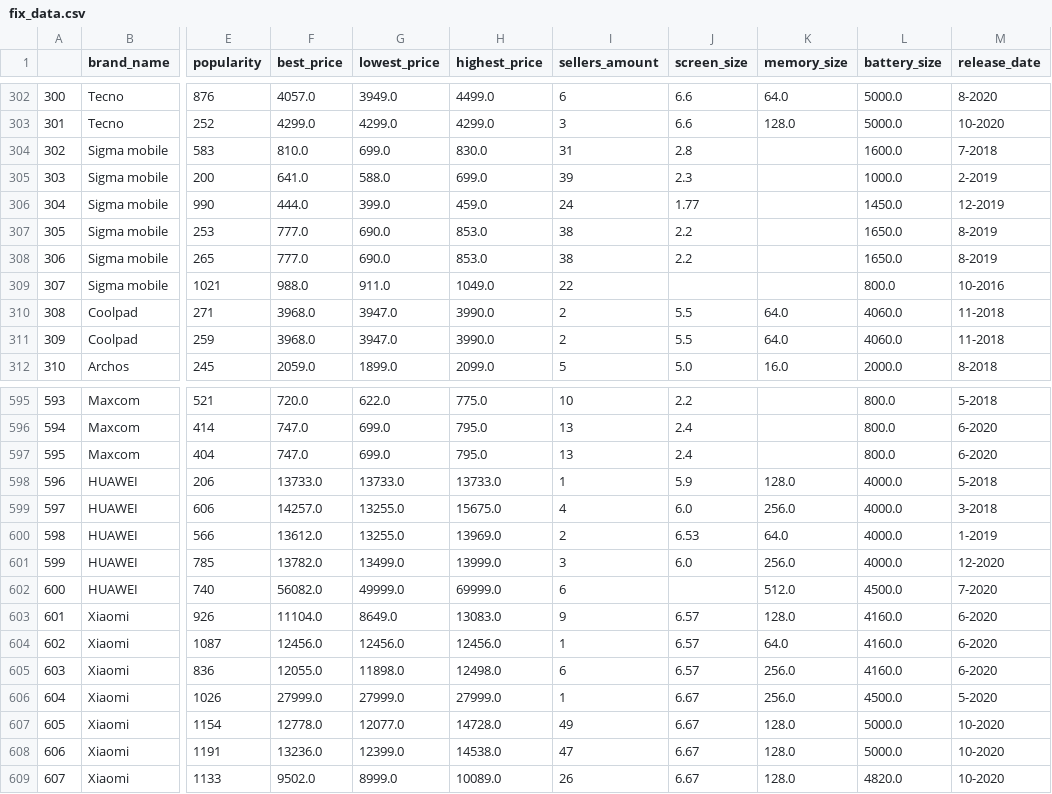
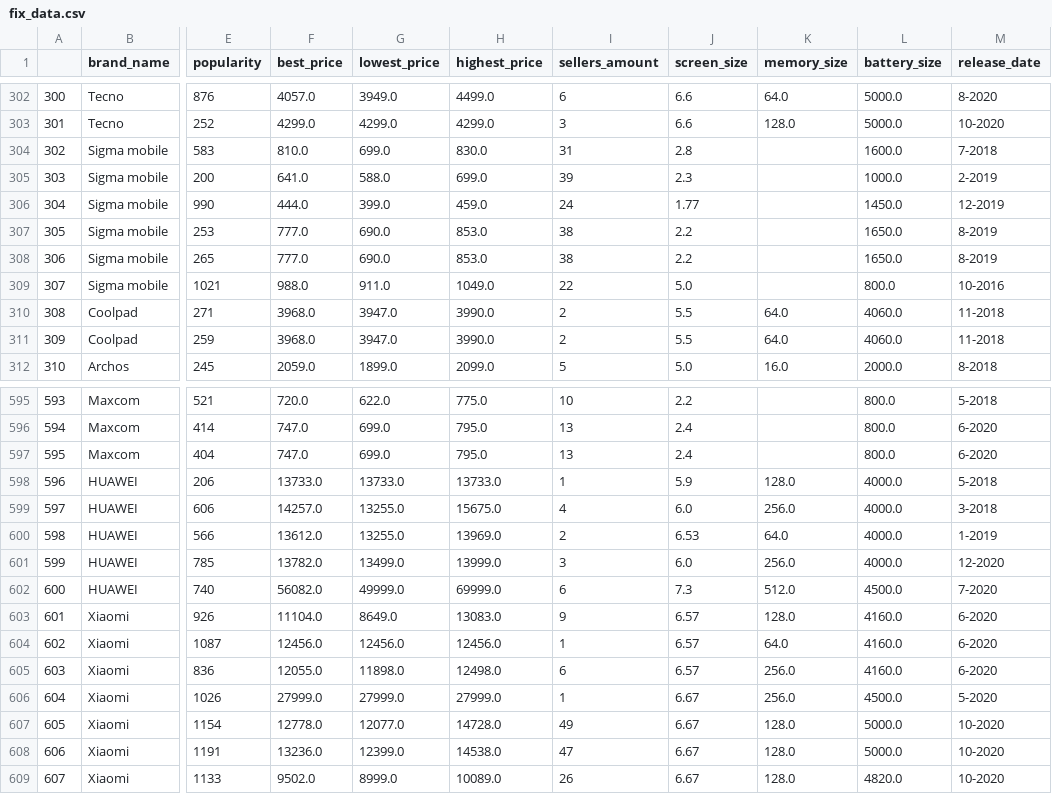
Before and after one commit to kiotokio/IDP, a CSV file: src/fix_data.csv, drawn as a sheet; only a part is shown, gaps mark what is left out; the diff names each change by its address in the sheet, - before the commit and + after, or states it on an @@ line.

```diff
--- a/src/fix_data.csv
+++ b/src/fix_data.csv
-J309 (screen_size): (empty)
+J309 (screen_size): 5.0
-J602 (screen_size): (empty)
+J602 (screen_size): 7.3
```
Also changed, not shown: 2 other files.
